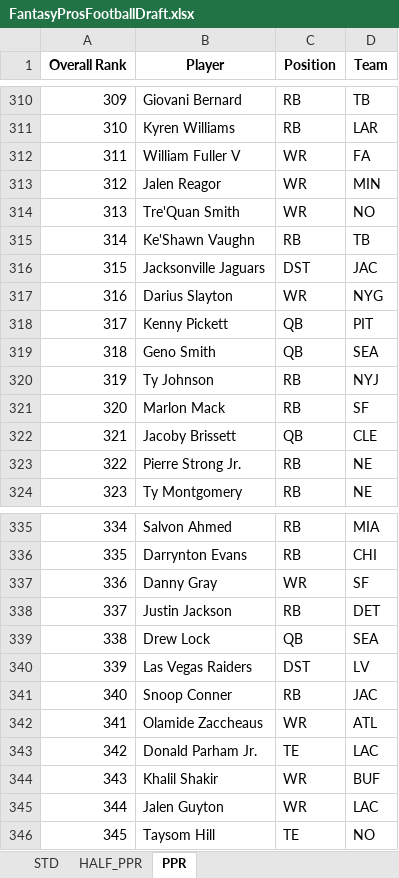
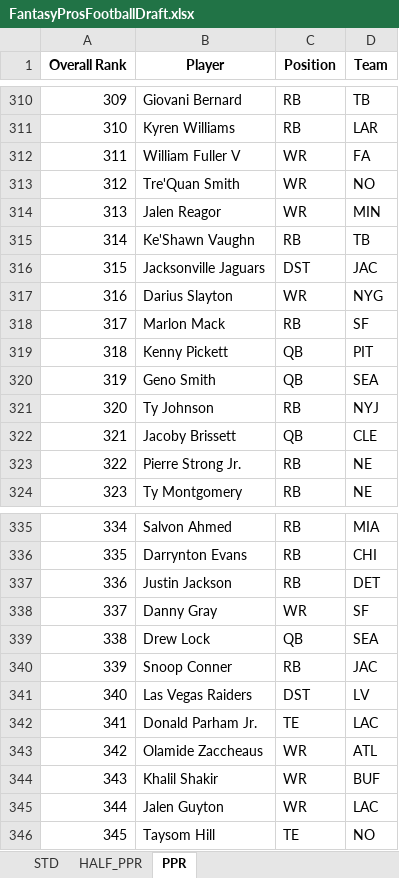
Before and after one commit to barbacbd/FantasyRankings, an Excel workbook: docs/FantasyProsFootballDraft.xlsx, sheet PPR, drawn as a sheet; only a part is shown, gaps mark what is left out; values as stored, in another font and other column widths than the file's, no borders; the diff covers the shown part only; the diff names each change by its address in the sheet, - before the commit and + after, or states it on an @@ line.

```diff
--- a/docs/FantasyProsFootballDraft.xlsx (sheet PPR)
+++ b/docs/FantasyProsFootballDraft.xlsx (sheet PPR)
-B313 (Player): Jalen Reagor
+B313 (Player): Tre'Quan Smith
-D313 (Team): MIN
+D313 (Team): NO
-B314 (Player): Tre'Quan Smith
+B314 (Player): Jalen Reagor
-D314 (Team): NO
+D314 (Team): MIN
-B318 (Player): Kenny Pickett
+B318 (Player): Marlon Mack
-C318 (Position): QB
+C318 (Position): RB
-D318 (Team): PIT
+D318 (Team): SF
-B319 (Player): Geno Smith
+B319 (Player): Kenny Pickett
-D319 (Team): SEA
+D319 (Team): PIT
-B320 (Player): Ty Johnson
+B320 (Player): Geno Smith
-C320 (Position): RB
+C320 (Position): QB
-D320 (Team): NYJ
+D320 (Team): SEA
-B321 (Player): Marlon Mack
+B321 (Player): Ty Johnson
-D321 (Team): SF
+D321 (Team): NYJ
-B337 (Player): Danny Gray
+B337 (Player): Justin Jackson
-C337 (Position): WR
+C337 (Position): RB
-D337 (Team): SF
+D337 (Team): DET
-B338 (Player): Justin Jackson
+B338 (Player): Danny Gray
-C338 (Position): RB
+C338 (Position): WR
-D338 (Team): DET
+D338 (Team): SF
-B340 (Player): Las Vegas Raiders
+B340 (Player): Snoop Conner
-C340 (Position): DST
+C340 (Position): RB
-D340 (Team): LV
+D340 (Team): JAC
-B341 (Player): Snoop Conner
+B341 (Player): Las Vegas Raiders
-C341 (Position): RB
+C341 (Position): DST
-D341 (Team): JAC
+D341 (Team): LV
-B342 (Player): Olamide Zaccheaus
+B342 (Player): Donald Parham Jr.
-C342 (Position): WR
+C342 (Position): TE
-D342 (Team): ATL
+D342 (Team): LAC
-B343 (Player): Donald Parham Jr.
+B343 (Player): Olamide Zaccheaus
-C343 (Position): TE
+C343 (Position): WR
-D343 (Team): LAC
+D343 (Team): ATL
```
Also changed, not shown: 100 edited cells elsewhere in this sheet, sheet HALF_PPR, sheet STD, docs/FantasyProsBaseballDraft.xlsx, docs/FantasyProsBasketballDraft.xlsx, 8 other files.
